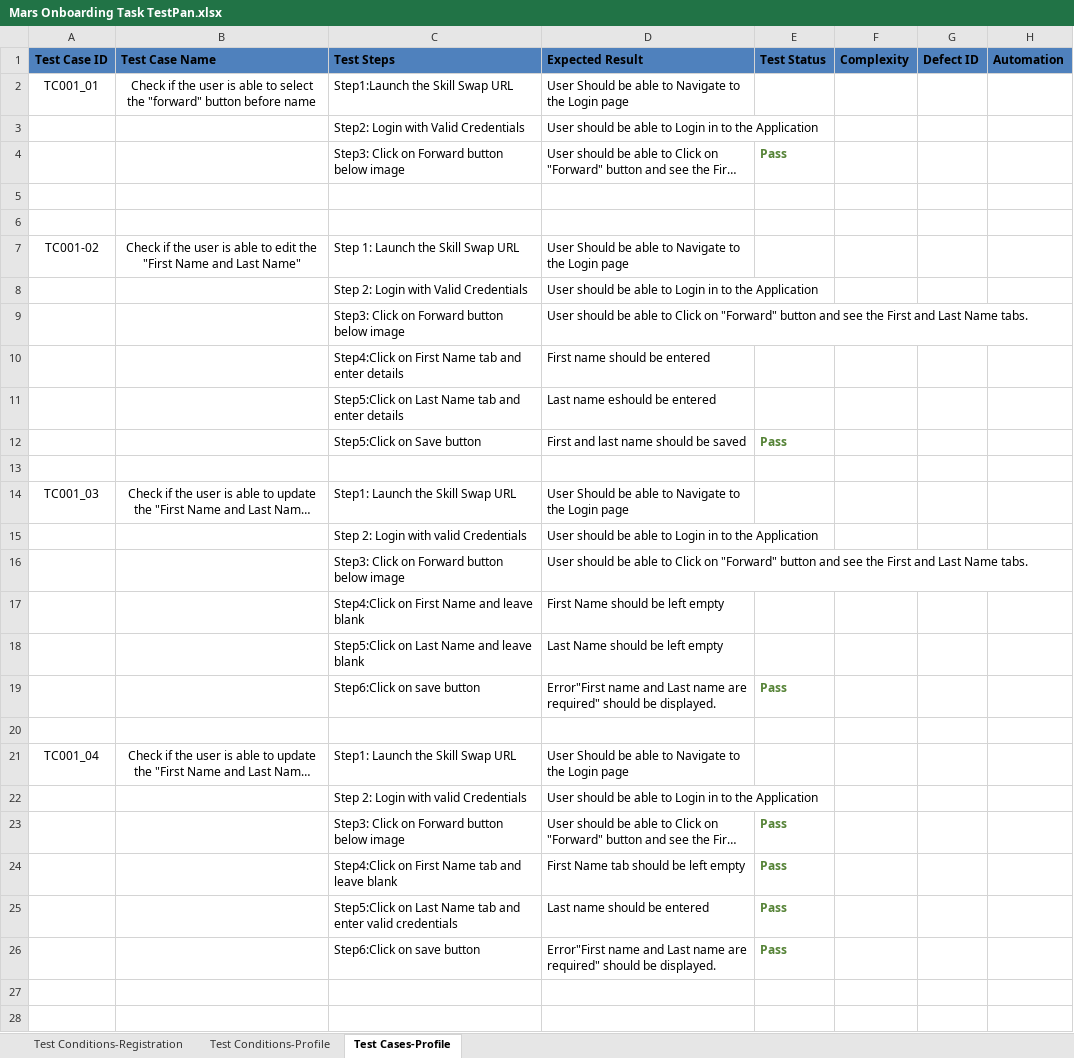
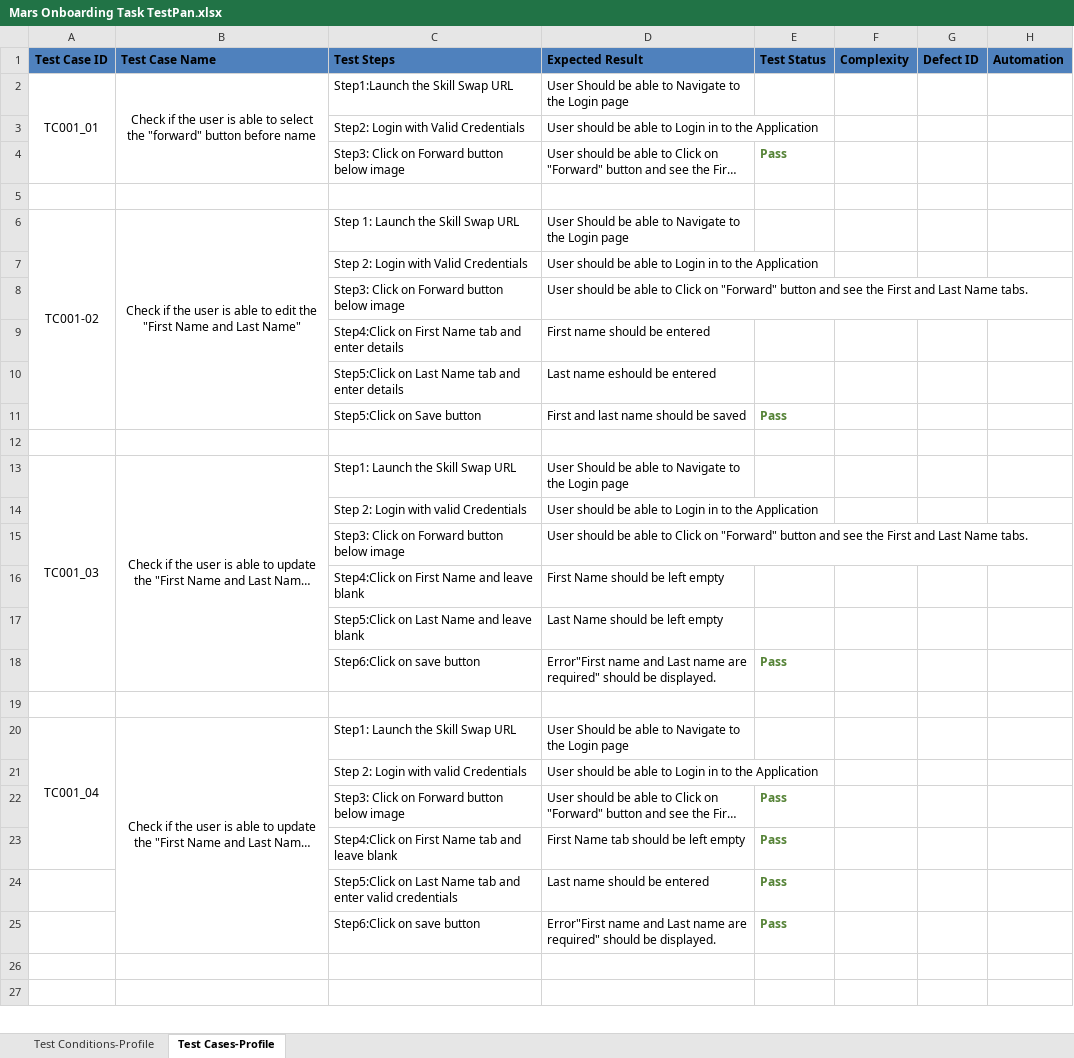
Before and after one commit to Garry-dhall/MarsSpecflow, an Excel workbook: Mars Onboarding Task TestPan.xlsx, sheet Test Cases-Profile, drawn as a sheet; only a part is shown; long unchanged cells end in …; values as stored, in another font and other column widths than the file's, no borders; removed rows and columns are numbered as before the commit, all else as after; the diff names each change by its address in the sheet, - before the commit and + after, or states it on an @@ line.

Commit message:
Mars_TestConditions Updated

```diff
--- a/Mars Onboarding Task TestPan.xlsx (sheet Test Cases-Profile)
+++ b/Mars Onboarding Task TestPan.xlsx (sheet Test Cases-Profile)
-sheet tab: Test Conditions-Registration
+A2:A4 merged
+B2:B4 merged
-row 6: (empty)
+A6:A11 merged
+B6:B11 merged
+A13:A18 merged
+B13:B18 merged
+A20:A23 merged
+B20:B25 merged
```
Also changed, not shown: sheet Test Conditions-Profile.
